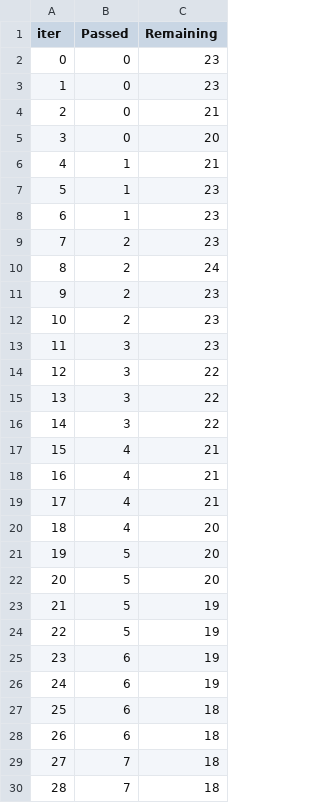
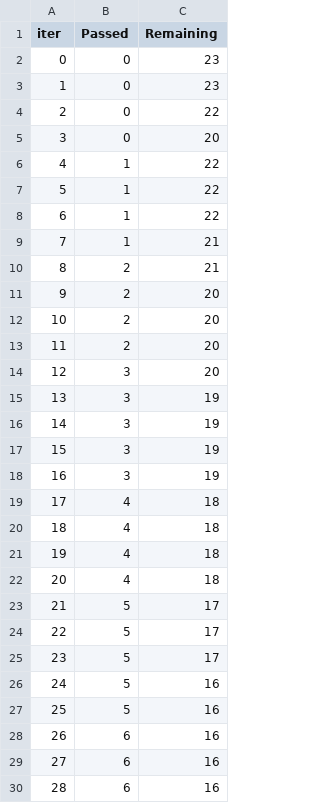
Before and after one commit to Rahul-404/mlproject, a TSV file: catboost_info/time_left.tsv, drawn as a sheet; only a part is shown; the diff covers the shown part only.

```diff
--- a/catboost_info/time_left.tsv
+++ b/catboost_info/time_left.tsv
@@ -3,28 +3,28 @@ iter	Passed	Remaining
 1	0	23
-2	0	21
+2	0	22
 3	0	20
-4	1	21
-5	1	23
-6	1	23
-7	2	23
-8	2	24
-9	2	23
-10	2	23
-11	3	23
-12	3	22
-13	3	22
-14	3	22
-15	4	21
-16	4	21
-17	4	21
-18	4	20
-19	5	20
-20	5	20
-21	5	19
-22	5	19
-23	6	19
-24	6	19
-25	6	18
-26	6	18
-27	7	18
-28	7	18
+4	1	22
+5	1	22
+6	1	22
+7	1	21
+8	2	21
+9	2	20
+10	2	20
+11	2	20
+12	3	20
+13	3	19
+14	3	19
+15	3	19
+16	3	19
+17	4	18
+18	4	18
+19	4	18
+20	4	18
+21	5	17
+22	5	17
+23	5	17
+24	5	16
+25	5	16
+26	6	16
+27	6	16
+28	6	16
```
Also changed, not shown: 107 edited cells elsewhere in this file, 4 other files.
